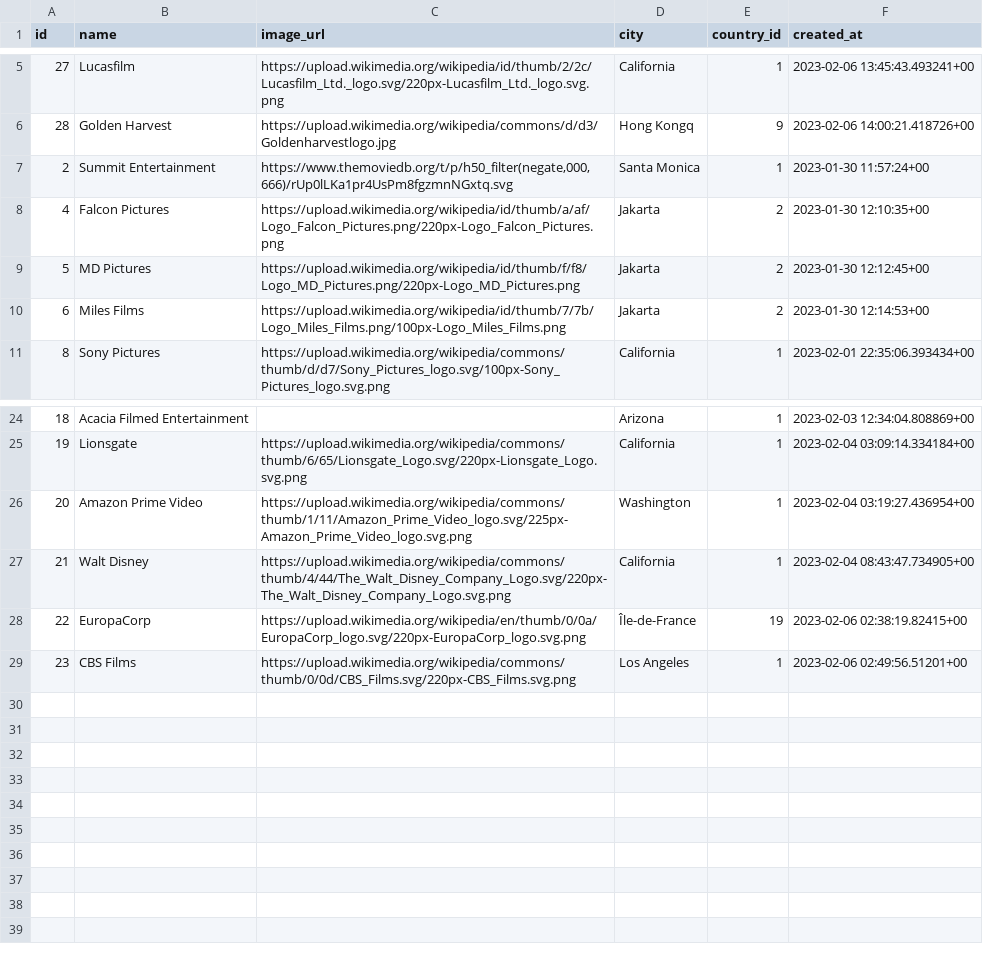
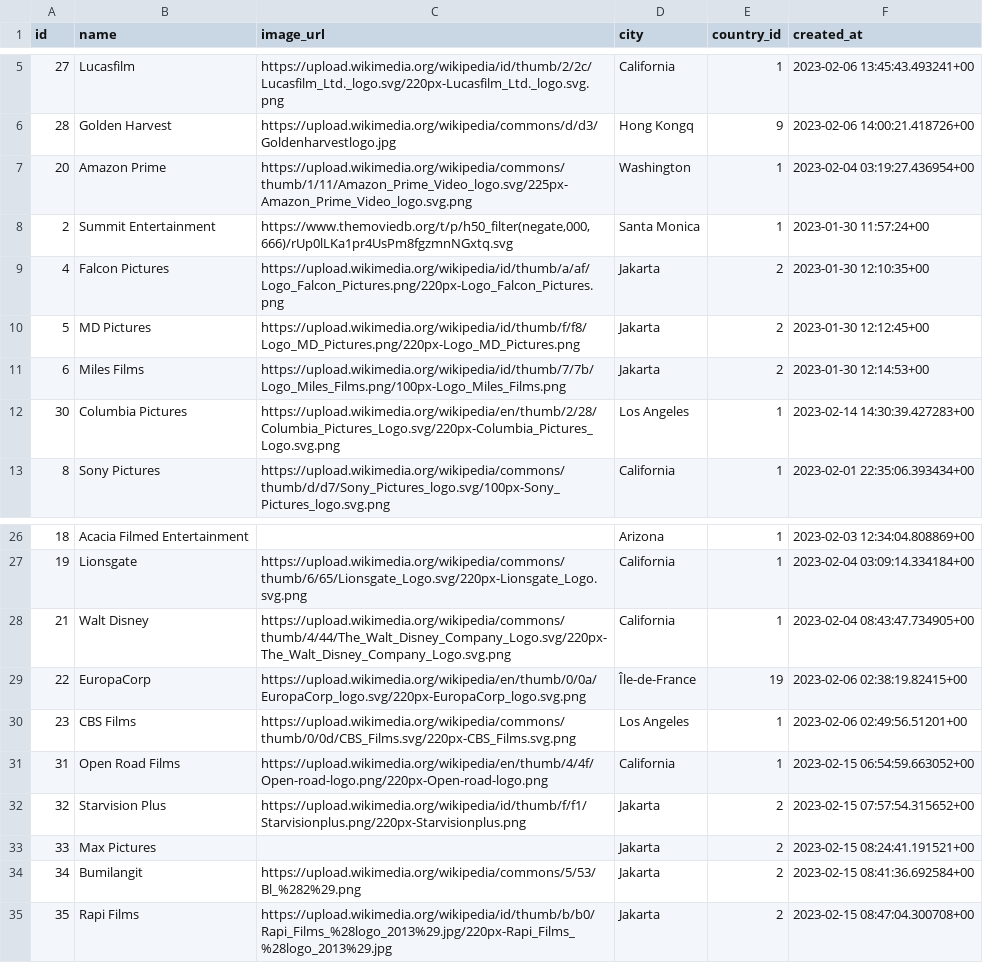
Before and after one commit to wahid-ari/next-supabase-movie, a CSV file: public/supabase-csv/studios_rows.csv, drawn as a sheet; only a part is shown, gaps mark what is left out; removed rows and columns are numbered as before the commit, all else as after; the diff names each change by its address in the sheet, - before the commit and + after, or states it on an @@ line.

```diff
--- a/public/supabase-csv/studios_rows.csv
+++ b/public/supabase-csv/studios_rows.csv
+row 7: 20 | Amazon Prime | https://upload.wikimedia.org/wikipedia/commons/thumb/1/11/Amazon_Prime_Video_logo.svg/225px-Amazon_Prime_Video_logo.svg.png | Washington | 1 | 2023-02-04 03:19:27.436954+00
+row 12: 30 | Columbia Pictures | https://upload.wikimedia.org/wikipedia/en/thumb/2/28/Columbia_Pictures_Logo.svg/220px-Columbia_Pictures_Logo.svg.png | Los Angeles | 1 | 2023-02-14 14:30:39.427283+00
-row 26: 20 | Amazon Prime Video | https://upload.wikimedia.org/wikipedia/commons/thumb/1/11/Amazon_Prime_Video_logo.svg/225px-Amazon_Prime_Video_logo.svg.png | Washington | 1 | 2023-02-04 03:19:27.436954+00
+row 31: 31 | Open Road Films | https://upload.wikimedia.org/wikipedia/en/thumb/4/4f/Open-road-logo.png/220px-Open-road-logo.png | California | 1 | 2023-02-15 06:54:59.663052+00
+row 32: 32 | Starvision Plus | https://upload.wikimedia.org/wikipedia/id/thumb/f/f1/Starvisionplus.png/220px-Starvisionplus.png | Jakarta | 2 | 2023-02-15 07:57:54.315652+00
+row 33: 33 | Max Pictures |  | Jakarta | 2 | 2023-02-15 08:24:41.191521+00
+row 34: 34 | Bumilangit | https://upload.wikimedia.org/wikipedia/commons/5/53/Bl_%282%29.png | Jakarta | 2 | 2023-02-15 08:41:36.692584+00
+row 35: 35 | Rapi Films | https://upload.wikimedia.org/wikipedia/id/thumb/b/b0/Rapi_Films_%28logo_2013%29.jpg/220px-Rapi_Films_%28logo_2013%29.jpg | Jakarta | 2 | 2023-02-15 08:47:04.300708+00
```
Also changed, not shown: public/supabase-csv/countries_rows.csv, 6 other files.
